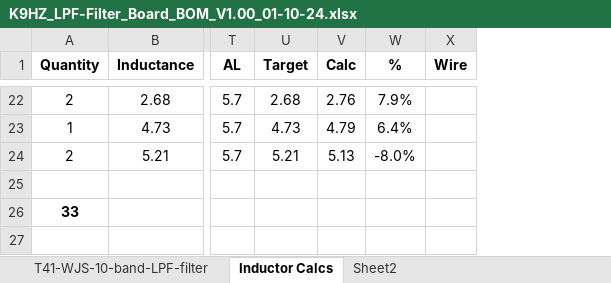
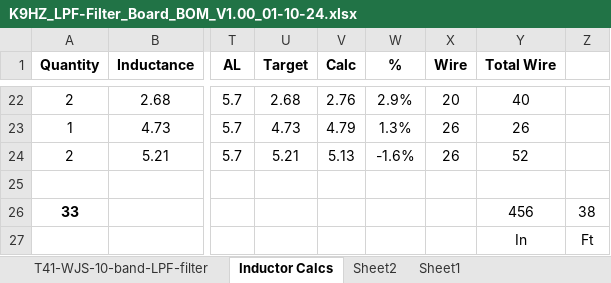
Before and after one commit to DRWJSCHMIDT/T41, an Excel workbook: K9HZ_LFP_Module/K9HZ_LPF_V1.00_BOMs/K9HZ_LPF-Filter_Board_BOM_V1.00_01-10-24.xlsx, sheet Inductor Calcs, drawn as a sheet; only a part is shown, gaps mark what is left out; values as stored, in another font and other column widths than the file's, no borders; rows hold the shown columns only; the diff covers the shown part only; the diff names each change by its address in the sheet, - before the commit and + after, or states it on an @@ line.

```diff
--- a/K9HZ_LFP_Module/K9HZ_LPF_V1.00_BOMs/K9HZ_LPF-Filter_Board_BOM_V1.00_01-10-24.xlsx (sheet Inductor Calcs)
+++ b/K9HZ_LFP_Module/K9HZ_LPF_V1.00_BOMs/K9HZ_LPF-Filter_Board_BOM_V1.00_01-10-24.xlsx (sheet Inductor Calcs)
+sheet tab: Sheet1
+column Y (Total Wire), rows 22-26: 40 | 26 | 52 |  | 456
+column Z, row 26: 38
-W22 (%): 7.9%
+W22 (%): 2.9%
-X22 (Wire): (empty)
+X22 (Wire): 20
-W23 (%): 6.4%
+W23 (%): 1.3%
-X23:X24 (Wire): (empty)
+X23:X24 (Wire): 26
-W24 (%): -8.0%
+W24 (%): -1.6%
+row 27:  |  |  |  |  |  |  | In | Ft
```
Also changed, not shown: 37 edited cells elsewhere in this sheet, sheet T41-WJS-10-band-LPF-filter, formulas that keep their value, K9HZ_LFP_Module/K9HZ_LPF_V1.00_BOMs/K9HZ_LPF-Control_Board_BOM_V1.00_01-14-24.xlsx, K9HZ_LFP_Module/K9HZ_LPF_V1.00_BOMs/K9HZ_LPF_BOM_V1.00_01-10-24.xlsx, 20 other files.
